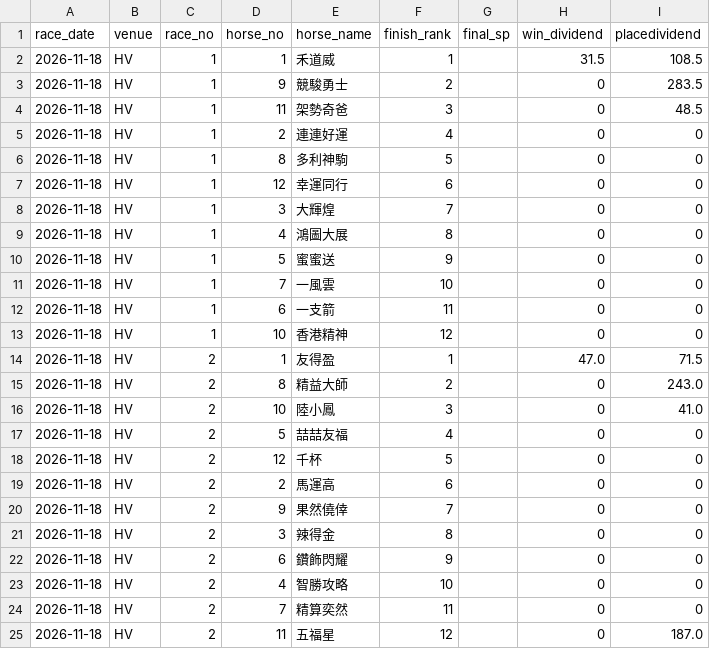
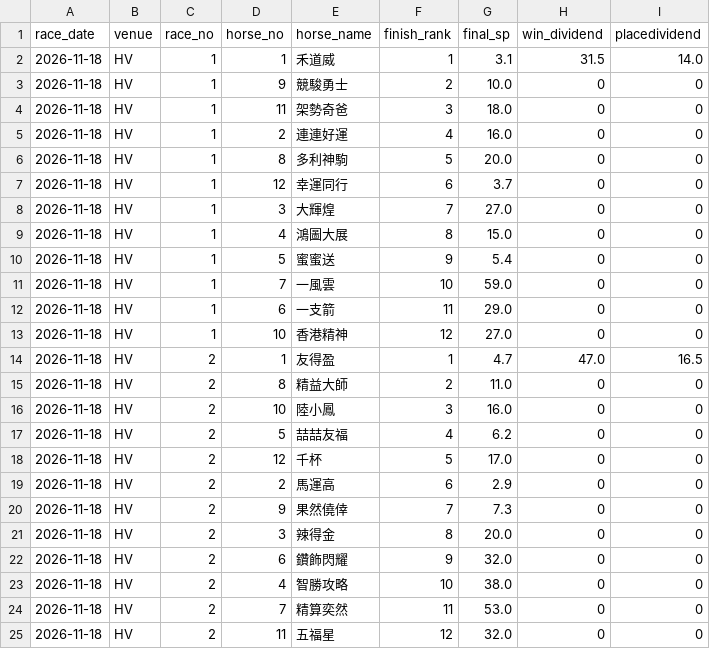
Before and after one commit to readbarapp/jc-strategy, a CSV file: data/race_results.csv, drawn as a sheet; only a part is shown; the diff covers the shown part only.

```diff
--- a/data/race_results.csv
+++ b/data/race_results.csv
@@ -1,25 +1,25 @@
 race_date,venue,race_no,horse_no,horse_name,finish_rank,final_sp,win_dividend,placedividend
-2026-11-18,HV,1,1,禾道威,1,,31.5,108.5
-2026-11-18,HV,1,9,競駿勇士,2,,0,283.5
-2026-11-18,HV,1,11,架勢奇爸,3,,0,48.5
-2026-11-18,HV,1,2,連連好運,4,,0,0
-2026-11-18,HV,1,8,多利神駒,5,,0,0
-2026-11-18,HV,1,12,幸運同行,6,,0,0
-2026-11-18,HV,1,3,大輝煌,7,,0,0
-2026-11-18,HV,1,4,鴻圖大展,8,,0,0
-2026-11-18,HV,1,5,蜜蜜送,9,,0,0
-2026-11-18,HV,1,7,一風雲,10,,0,0
-2026-11-18,HV,1,6,一支箭,11,,0,0
-2026-11-18,HV,1,10,香港精神,12,,0,0
-2026-11-18,HV,2,1,友得盈,1,,47.0,71.5
-2026-11-18,HV,2,8,精益大師,2,,0,243.0
-2026-11-18,HV,2,10,陸小鳳,3,,0,41.0
-2026-11-18,HV,2,5,喆喆友福,4,,0,0
-2026-11-18,HV,2,12,千杯,5,,0,0
-2026-11-18,HV,2,2,馬運高,6,,0,0
-2026-11-18,HV,2,9,果然僥倖,7,,0,0
-2026-11-18,HV,2,3,辣得金,8,,0,0
-2026-11-18,HV,2,6,鑽飾閃耀,9,,0,0
-2026-11-18,HV,2,4,智勝攻略,10,,0,0
-2026-11-18,HV,2,7,精算奕然,11,,0,0
-2026-11-18,HV,2,11,五福星,12,,0,187.0
+2026-11-18,HV,1,1,禾道威,1,3.1,31.5,14.0
+2026-11-18,HV,1,9,競駿勇士,2,10.0,0,0
+2026-11-18,HV,1,11,架勢奇爸,3,18.0,0,0
+2026-11-18,HV,1,2,連連好運,4,16.0,0,0
+2026-11-18,HV,1,8,多利神駒,5,20.0,0,0
+2026-11-18,HV,1,12,幸運同行,6,3.7,0,0
+2026-11-18,HV,1,3,大輝煌,7,27.0,0,0
+2026-11-18,HV,1,4,鴻圖大展,8,15.0,0,0
+2026-11-18,HV,1,5,蜜蜜送,9,5.4,0,0
+2026-11-18,HV,1,7,一風雲,10,59.0,0,0
+2026-11-18,HV,1,6,一支箭,11,29.0,0,0
+2026-11-18,HV,1,10,香港精神,12,27.0,0,0
+2026-11-18,HV,2,1,友得盈,1,4.7,47.0,16.5
+2026-11-18,HV,2,8,精益大師,2,11.0,0,0
+2026-11-18,HV,2,10,陸小鳳,3,16.0,0,0
+2026-11-18,HV,2,5,喆喆友福,4,6.2,0,0
+2026-11-18,HV,2,12,千杯,5,17.0,0,0
+2026-11-18,HV,2,2,馬運高,6,2.9,0,0
+2026-11-18,HV,2,9,果然僥倖,7,7.3,0,0
+2026-11-18,HV,2,3,辣得金,8,20.0,0,0
+2026-11-18,HV,2,6,鑽飾閃耀,9,32.0,0,0
+2026-11-18,HV,2,4,智勝攻略,10,38.0,0,0
+2026-11-18,HV,2,7,精算奕然,11,53.0,0,0
+2026-11-18,HV,2,11,五福星,12,32.0,0,0
```
Also changed, not shown: 110 edited cells elsewhere in this file, data/odds_board.csv, data/win_board.csv, 15 other files.
